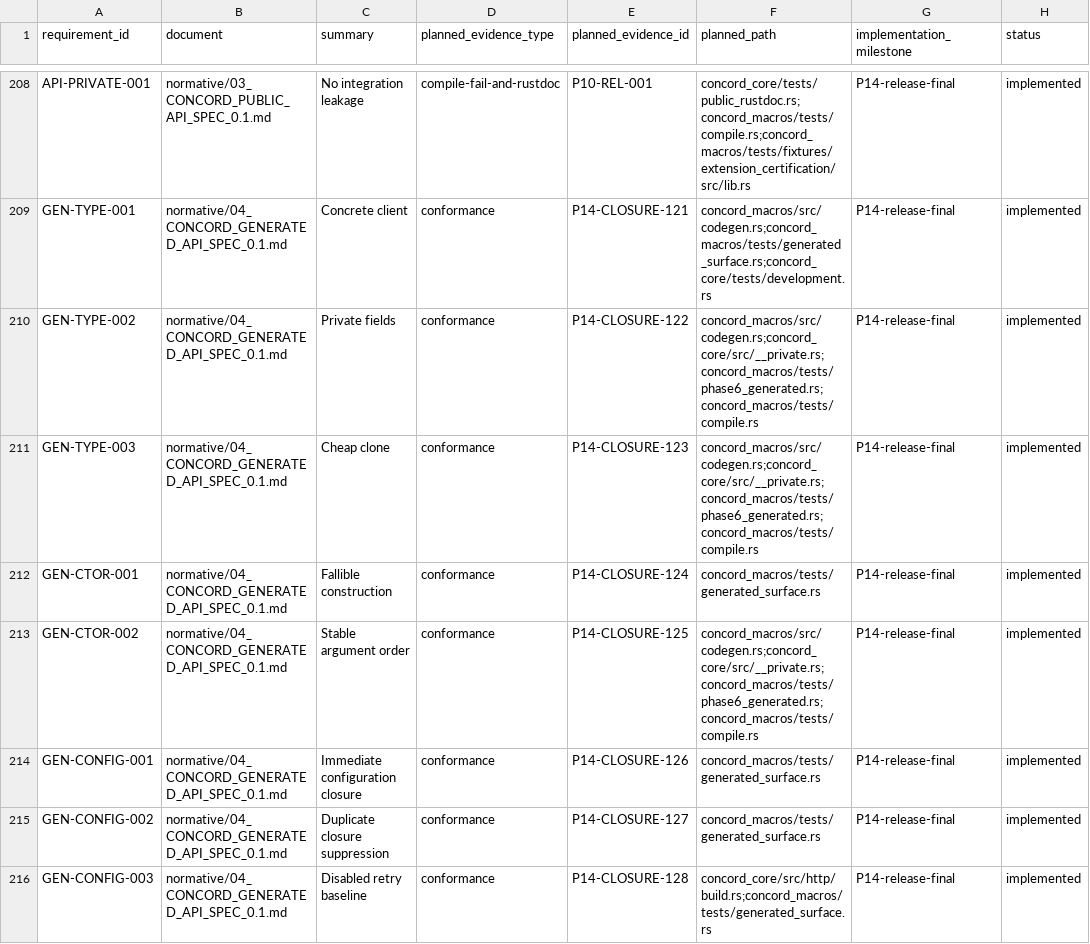
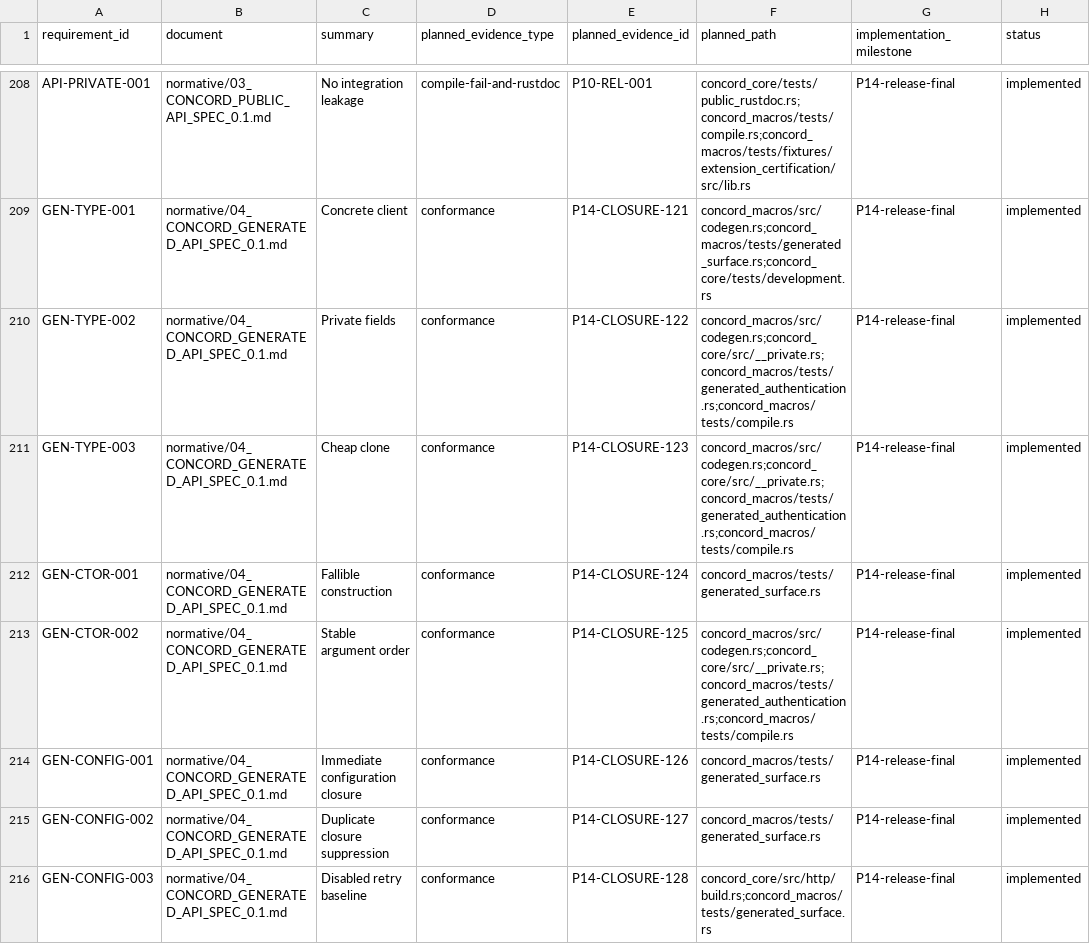
Before and after one commit to gqsnt/concord_api, a CSV file: docs/conformance/REQUIREMENT_COVERAGE_PLAN_0.1.csv, drawn as a sheet; only a part is shown, gaps mark what is left out; the diff covers the shown part only; the diff names each change by its address in the sheet, - before the commit and + after, or states it on an @@ line.

```diff
--- a/docs/conformance/REQUIREMENT_COVERAGE_PLAN_0.1.csv
+++ b/docs/conformance/REQUIREMENT_COVERAGE_PLAN_0.1.csv
-F210:F211 (planned_path): concord_macros/src/codegen.rs;concord_core/src/__private.rs;concord_macros/tests/phase6_generated.rs;concord_macros/tests/compile.rs
+F210:F211 (planned_path): concord_macros/src/codegen.rs;concord_core/src/__private.rs;concord_macros/tests/generated_authentication.rs;concord_macros/tests/compile.rs
-F213 (planned_path): concord_macros/src/codegen.rs;concord_core/src/__private.rs;concord_macros/tests/phase6_generated.rs;concord_macros/tests/compile.rs
+F213 (planned_path): concord_macros/src/codegen.rs;concord_core/src/__private.rs;concord_macros/tests/generated_authentication.rs;concord_macros/tests/compile.rs
```
Also changed, not shown: 156 edited cells elsewhere in this file, docs/conformance/RELEASE_CLAIM_REGISTRY_0.1.csv, 2 other files.
